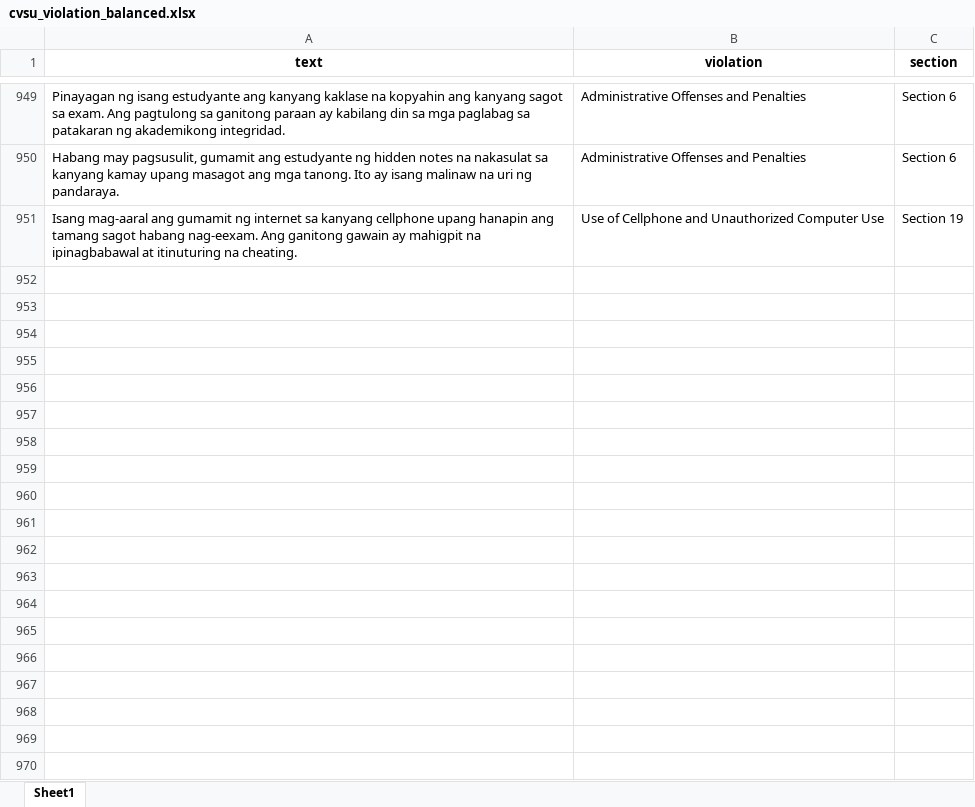
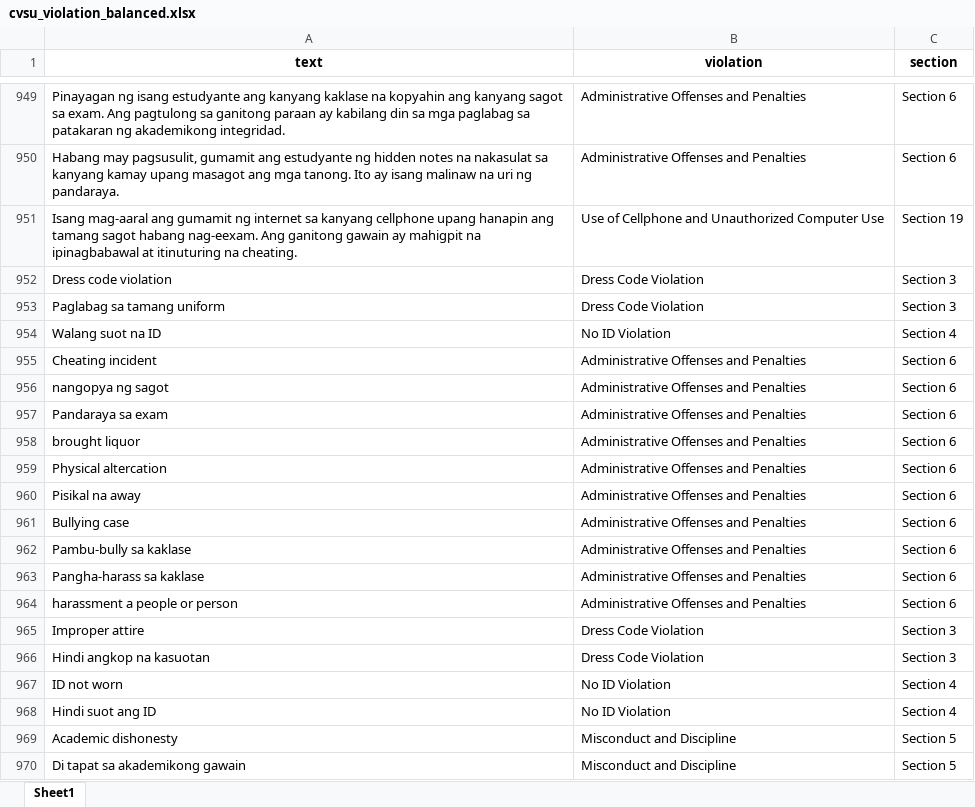
Before and after one commit to haroldarevalo33/OSAS_GUIDANCE, an Excel workbook: cvsu_violation_balanced.xlsx, sheet Sheet1, drawn as a sheet; only a part is shown, gaps mark what is left out; values as stored, in another font and other column widths than the file's, no borders; the diff covers the shown part only; the diff names each change by its address in the sheet, - before the commit and + after, or states it on an @@ line.

```diff
--- a/cvsu_violation_balanced.xlsx (sheet Sheet1)
+++ b/cvsu_violation_balanced.xlsx (sheet Sheet1)
+row 952: Dress code violation | Dress Code Violation | Section 3
+row 953: Paglabag sa tamang uniform | Dress Code Violation | Section 3
+row 954: Walang suot na ID | No ID Violation | Section 4
+row 955: Cheating incident | Administrative Offenses and Penalties | Section 6
+row 956: nangopya ng sagot | Administrative Offenses and Penalties | Section 6
+row 957: Pandaraya sa exam | Administrative Offenses and Penalties | Section 6
+row 958: brought liquor | Administrative Offenses and Penalties | Section 6
+row 959: Physical altercation | Administrative Offenses and Penalties | Section 6
+row 960: Pisikal na away | Administrative Offenses and Penalties | Section 6
+row 961: Bullying case | Administrative Offenses and Penalties | Section 6
+row 962: Pambu-bully sa kaklase | Administrative Offenses and Penalties | Section 6
+row 963: Pangha-harass sa kaklase | Administrative Offenses and Penalties | Section 6
+row 964: harassment a people or person | Administrative Offenses and Penalties | Section 6
+row 965: Improper attire | Dress Code Violation | Section 3
+row 966: Hindi angkop na kasuotan | Dress Code Violation | Section 3
+row 967: ID not worn | No ID Violation | Section 4
+row 968: Hindi suot ang ID | No ID Violation | Section 4
+row 969: Academic dishonesty | Misconduct and Discipline | Section 5
+row 970: Di tapat sa akademikong gawain | Misconduct and Discipline | Section 5
```
Also changed, not shown: 60 added rows elsewhere in this sheet, 6 other files.
